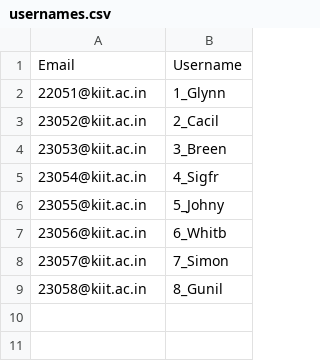
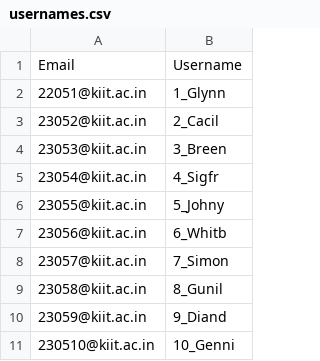
Before and after one commit to SourasishBasu/DefconDockerFiles, a CSV file: ssh/data/usernames.csv, drawn as a sheet; the diff names each change by its address in the sheet, - before the commit and + after, or states it on an @@ line.

```diff
--- a/ssh/data/usernames.csv
+++ b/ssh/data/usernames.csv
+row 10: 23059@kiit.ac.in | 9_Diand
+row 11: 230510@kiit.ac.in | 10_Genni
```
Also changed, not shown: 7 other files.
